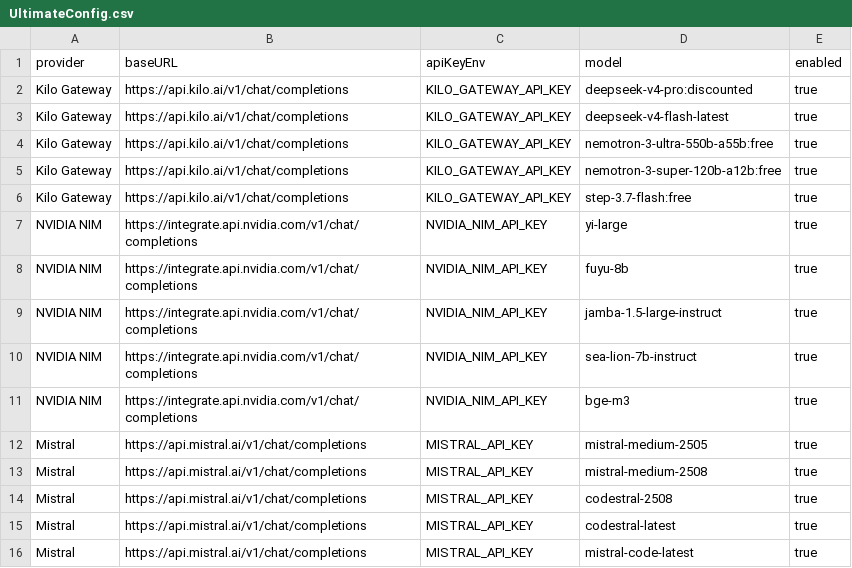
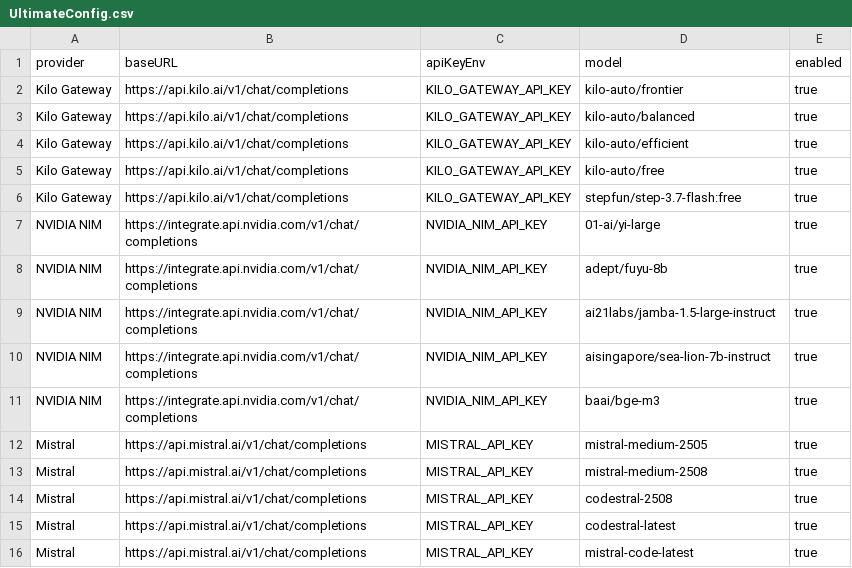
Before and after one commit to burny143/llm-router, a CSV file: data/UltimateConfig.csv, drawn as a sheet; only a part is shown; the diff covers the shown part only.

```diff
--- a/data/UltimateConfig.csv
+++ b/data/UltimateConfig.csv
@@ -1,12 +1,12 @@
 provider,baseURL,apiKeyEnv,model,enabled
-Kilo Gateway,https://api.kilo.ai/v1/chat/completions,KILO_GATEWAY_API_KEY,deepseek-v4-pro:discounted,true
-Kilo Gateway,https://api.kilo.ai/v1/chat/completions,KILO_GATEWAY_API_KEY,deepseek-v4-flash-latest,true
-Kilo Gateway,https://api.kilo.ai/v1/chat/completions,KILO_GATEWAY_API_KEY,nemotron-3-ultra-550b-a55b:free,true
-Kilo Gateway,https://api.kilo.ai/v1/chat/completions,KILO_GATEWAY_API_KEY,nemotron-3-super-120b-a12b:free,true
-Kilo Gateway,https://api.kilo.ai/v1/chat/completions,KILO_GATEWAY_API_KEY,step-3.7-flash:free,true
-NVIDIA NIM,https://integrate.api.nvidia.com/v1/chat/completions,NVIDIA_NIM_API_KEY,yi-large,true
-NVIDIA NIM,https://integrate.api.nvidia.com/v1/chat/completions,NVIDIA_NIM_API_KEY,fuyu-8b,true
-NVIDIA NIM,https://integrate.api.nvidia.com/v1/chat/completions,NVIDIA_NIM_API_KEY,jamba-1.5-large-instruct,true
-NVIDIA NIM,https://integrate.api.nvidia.com/v1/chat/completions,NVIDIA_NIM_API_KEY,sea-lion-7b-instruct,true
-NVIDIA NIM,https://integrate.api.nvidia.com/v1/chat/completions,NVIDIA_NIM_API_KEY,bge-m3,true
+Kilo Gateway,https://api.kilo.ai/v1/chat/completions,KILO_GATEWAY_API_KEY,kilo-auto/frontier,true
+Kilo Gateway,https://api.kilo.ai/v1/chat/completions,KILO_GATEWAY_API_KEY,kilo-auto/balanced,true
+Kilo Gateway,https://api.kilo.ai/v1/chat/completions,KILO_GATEWAY_API_KEY,kilo-auto/efficient,true
+Kilo Gateway,https://api.kilo.ai/v1/chat/completions,KILO_GATEWAY_API_KEY,kilo-auto/free,true
+Kilo Gateway,https://api.kilo.ai/v1/chat/completions,KILO_GATEWAY_API_KEY,stepfun/step-3.7-flash:free,true
+NVIDIA NIM,https://integrate.api.nvidia.com/v1/chat/completions,NVIDIA_NIM_API_KEY,01-ai/yi-large,true
+NVIDIA NIM,https://integrate.api.nvidia.com/v1/chat/completions,NVIDIA_NIM_API_KEY,adept/fuyu-8b,true
+NVIDIA NIM,https://integrate.api.nvidia.com/v1/chat/completions,NVIDIA_NIM_API_KEY,ai21labs/jamba-1.5-large-instruct,true
+NVIDIA NIM,https://integrate.api.nvidia.com/v1/chat/completions,NVIDIA_NIM_API_KEY,aisingapore/sea-lion-7b-instruct,true
+NVIDIA NIM,https://integrate.api.nvidia.com/v1/chat/completions,NVIDIA_NIM_API_KEY,baai/bge-m3,true
 Mistral,https://api.mistral.ai/v1/chat/completions,MISTRAL_API_KEY,mistral-medium-2505,true
```
Also changed, not shown: 10 added rows, 1 moved row and 14 edited cells elsewhere in this file, data/ProviderConfig.csv, 11 other files.
